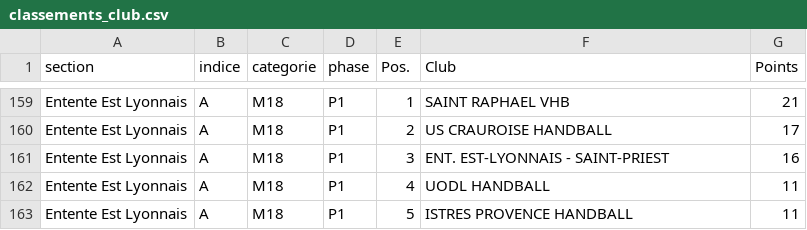
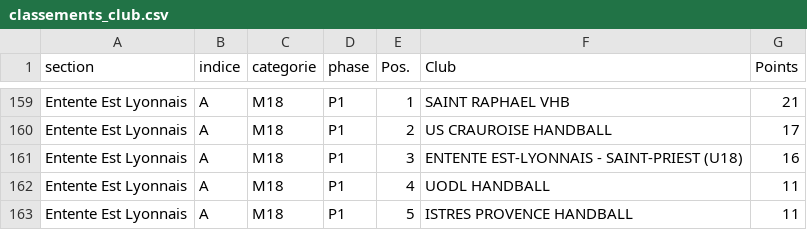
Before and after one commit to sportingvillette/competitions, a CSV file: data/classements_club.csv, drawn as a sheet; only a part is shown, gaps mark what is left out.

```diff
--- a/data/classements_club.csv
+++ b/data/classements_club.csv
@@ -160,3 +160,3 @@ Entente Est Lyonnais,A,M18,P1,1,SAINT RAPHAEL VHB,21
 Entente Est Lyonnais,A,M18,P1,2,US CRAUROISE HANDBALL,17
-Entente Est Lyonnais,A,M18,P1,3,ENT. EST-LYONNAIS - SAINT-PRIEST,16
+Entente Est Lyonnais,A,M18,P1,3,ENTENTE EST-LYONNAIS - SAINT-PRIEST (U18),16
 Entente Est Lyonnais,A,M18,P1,4,UODL HANDBALL,11
```
Also changed, not shown: data/calendrier_club.csv, 2 other files.
